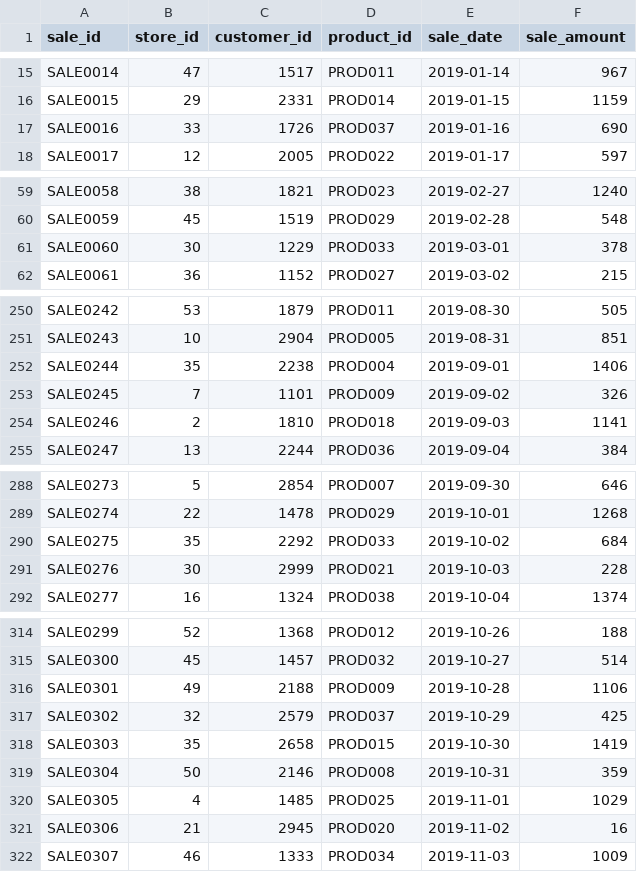
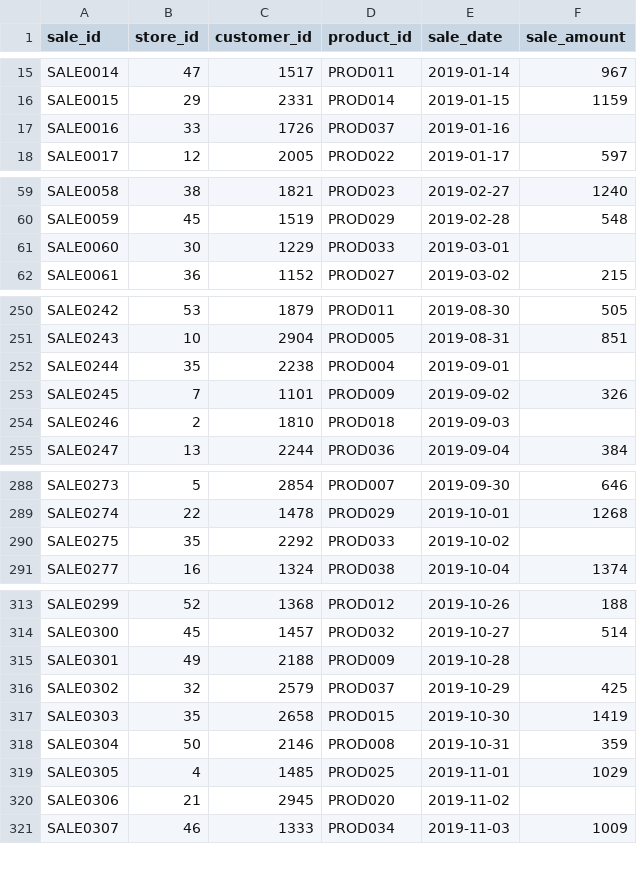
Before and after one commit to BG-Thushara/capstone-azure-training, a CSV file: Data/New_data/sample_sales_data.csv, drawn as a sheet; only a part is shown, gaps mark what is left out; the diff covers the shown part only.

Commit message:
putting null values

```diff
--- a/Data/New_data/sample_sales_data.csv
+++ b/Data/New_data/sample_sales_data.csv
@@ -16,3 +16,3 @@ SALE0014,47,1517,PROD011,2019-01-14,967
 SALE0015,29,2331,PROD014,2019-01-15,1159
-SALE0016,33,1726,PROD037,2019-01-16,690
+SALE0016,33,1726,PROD037,2019-01-16,
 SALE0017,12,2005,PROD022,2019-01-17,597
@@ -60,3 +60,3 @@ SALE0058,38,1821,PROD023,2019-02-27,1240
 SALE0059,45,1519,PROD029,2019-02-28,548
-SALE0060,30,1229,PROD033,2019-03-01,378
+SALE0060,30,1229,PROD033,2019-03-01,
 SALE0061,36,1152,PROD027,2019-03-02,215
@@ -251,5 +251,5 @@ SALE0242,53,1879,PROD011,2019-08-30,505
 SALE0243,10,2904,PROD005,2019-08-31,851
-SALE0244,35,2238,PROD004,2019-09-01,1406
+SALE0244,35,2238,PROD004,2019-09-01,
 SALE0245,7,1101,PROD009,2019-09-02,326
-SALE0246,2,1810,PROD018,2019-09-03,1141
+SALE0246,2,1810,PROD018,2019-09-03,
 SALE0247,13,2244,PROD036,2019-09-04,384
@@ -289,4 +289,3 @@ SALE0273,5,2854,PROD007,2019-09-30,646
 SALE0274,22,1478,PROD029,2019-10-01,1268
-SALE0275,35,2292,PROD033,2019-10-02,684
-SALE0276,30,2999,PROD021,2019-10-03,228
+SALE0275,35,2292,PROD033,2019-10-02,
 SALE0277,16,1324,PROD038,2019-10-04,1374
@@ -315,3 +314,3 @@ SALE0299,52,1368,PROD012,2019-10-26,188
 SALE0300,45,1457,PROD032,2019-10-27,514
-SALE0301,49,2188,PROD009,2019-10-28,1106
+SALE0301,49,2188,PROD009,2019-10-28,
 SALE0302,32,2579,PROD037,2019-10-29,425
@@ -320,3 +319,3 @@ SALE0304,50,2146,PROD008,2019-10-31,359
 SALE0305,4,1485,PROD025,2019-11-01,1029
-SALE0306,21,2945,PROD020,2019-11-02,16
+SALE0306,21,2945,PROD020,2019-11-02,
 SALE0307,46,1333,PROD034,2019-11-03,1009
```
Also changed, not shown: 30 edited cells elsewhere in this file.
